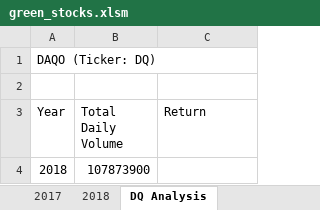
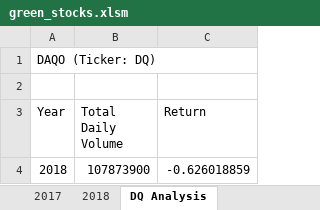
Before and after one commit to lmankiwskyj/Module-3-election-analysis-, an Excel workbook: green_stocks.xlsm, sheet DQ Analysis, drawn as a sheet; values as stored, in another font and other column widths than the file's, no borders; the diff names each change by its address in the sheet, - before the commit and + after, or states it on an @@ line.

Commit message:
Add files via upload

```diff
--- a/green_stocks.xlsm (sheet DQ Analysis)
+++ b/green_stocks.xlsm (sheet DQ Analysis)
-C4 (Return): (empty)
+C4 (Return): -0.626018859
```
